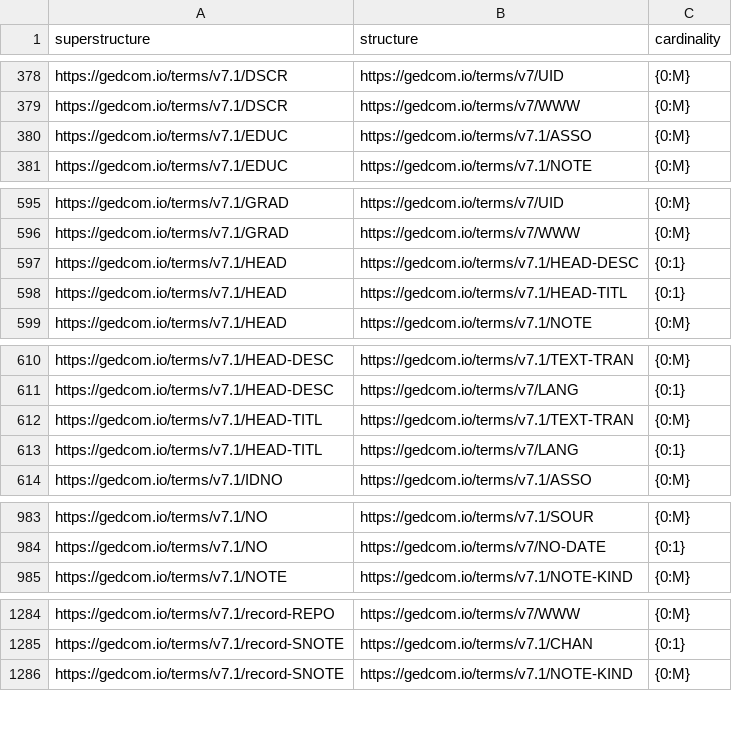
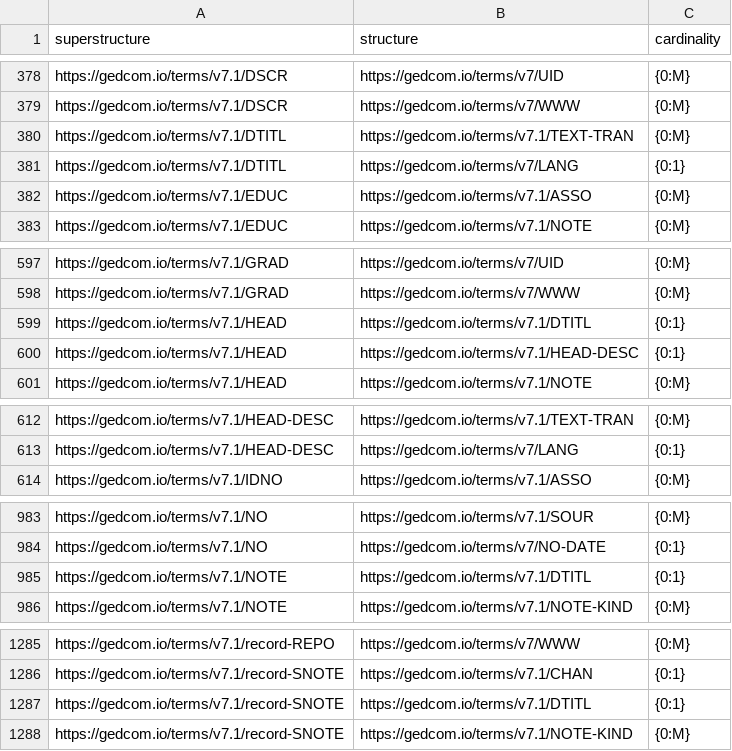
Before and after one commit to FamilySearch/GEDCOM, a TSV file: extracted-files/cardinalities.tsv, drawn as a sheet; only a part is shown, gaps mark what is left out; removed rows and columns are numbered as before the commit, all else as after; the diff names each change by its address in the sheet, - before the commit and + after, or states it on an @@ line.

```diff
--- a/extracted-files/cardinalities.tsv
+++ b/extracted-files/cardinalities.tsv
+row 380: https://gedcom.io/terms/v7.1/DTITL | https://gedcom.io/terms/v7.1/TEXT-TRAN | {0:M}
+row 381: https://gedcom.io/terms/v7.1/DTITL | https://gedcom.io/terms/v7/LANG | {0:1}
+row 599: https://gedcom.io/terms/v7.1/HEAD | https://gedcom.io/terms/v7.1/DTITL | {0:1}
-row 598: https://gedcom.io/terms/v7.1/HEAD | https://gedcom.io/terms/v7.1/HEAD-TITL | {0:1}
-row 612: https://gedcom.io/terms/v7.1/HEAD-TITL | https://gedcom.io/terms/v7.1/TEXT-TRAN | {0:M}
-row 613: https://gedcom.io/terms/v7.1/HEAD-TITL | https://gedcom.io/terms/v7/LANG | {0:1}
+row 985: https://gedcom.io/terms/v7.1/NOTE | https://gedcom.io/terms/v7.1/DTITL | {0:1}
+row 1287: https://gedcom.io/terms/v7.1/record-SNOTE | https://gedcom.io/terms/v7.1/DTITL | {0:1}
```
Also changed, not shown: extracted-files/payloads.tsv, extracted-files/substructures.tsv, 11 other files.
